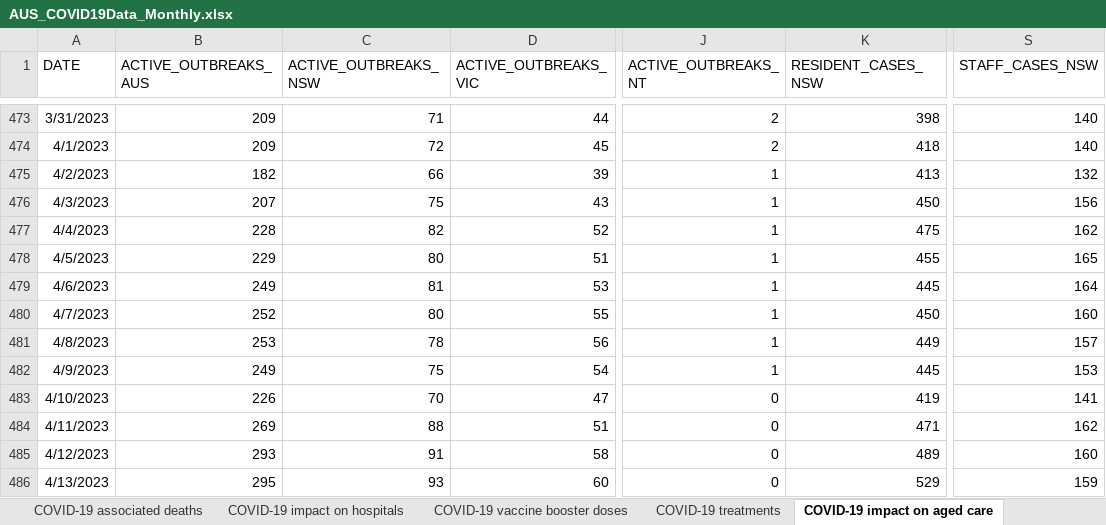
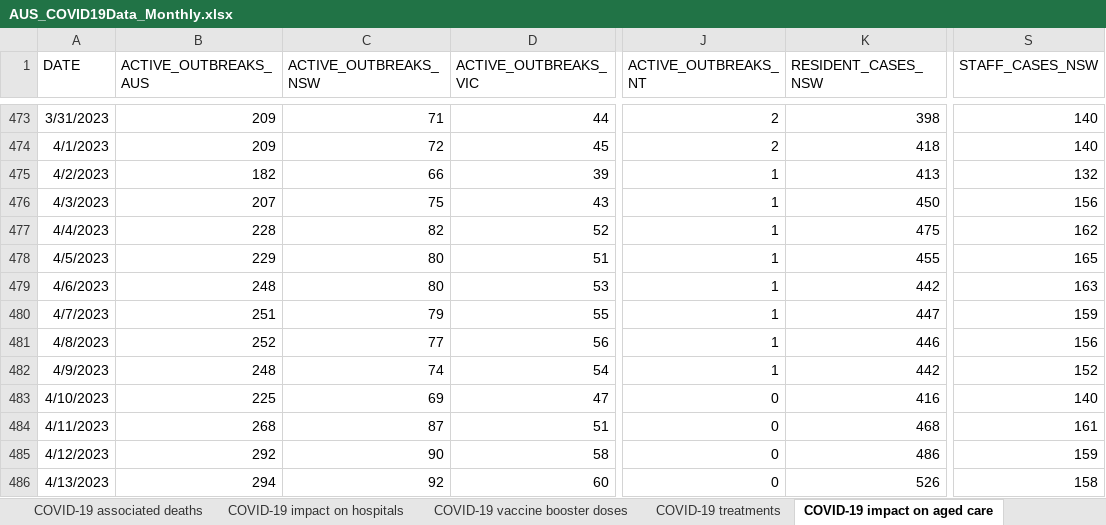
Before and after one commit to dbRaevn/covid19, an Excel workbook: pandemic/AUS_COVID19Data_Monthly.xlsx, sheet COVID-19 impact on aged care, drawn as a sheet; only a part is shown, gaps mark what is left out; values as stored, in another font and other column widths than the file's, no borders; the diff covers the shown part only; the diff names each change by its address in the sheet, - before the commit and + after, or states it on an @@ line.

Commit message:
Update AUS_COVID19Data_Monthly.xlsx

```diff
--- a/pandemic/AUS_COVID19Data_Monthly.xlsx (sheet COVID-19 impact on aged care)
+++ b/pandemic/AUS_COVID19Data_Monthly.xlsx (sheet COVID-19 impact on aged care)
-B479 (ACTIVE_OUTBREAKS_AUS): 249
+B479 (ACTIVE_OUTBREAKS_AUS): 248
-C479 (ACTIVE_OUTBREAKS_NSW): 81
+C479 (ACTIVE_OUTBREAKS_NSW): 80
-K479 (RESIDENT_CASES_NSW): 445
+K479 (RESIDENT_CASES_NSW): 442
-S479 (STAFF_CASES_NSW): 164
+S479 (STAFF_CASES_NSW): 163
-B480 (ACTIVE_OUTBREAKS_AUS): 252
+B480 (ACTIVE_OUTBREAKS_AUS): 251
-C480 (ACTIVE_OUTBREAKS_NSW): 80
+C480 (ACTIVE_OUTBREAKS_NSW): 79
-K480 (RESIDENT_CASES_NSW): 450
+K480 (RESIDENT_CASES_NSW): 447
-S480 (STAFF_CASES_NSW): 160
+S480 (STAFF_CASES_NSW): 159
-B481 (ACTIVE_OUTBREAKS_AUS): 253
+B481 (ACTIVE_OUTBREAKS_AUS): 252
-C481 (ACTIVE_OUTBREAKS_NSW): 78
+C481 (ACTIVE_OUTBREAKS_NSW): 77
-K481 (RESIDENT_CASES_NSW): 449
+K481 (RESIDENT_CASES_NSW): 446
-S481 (STAFF_CASES_NSW): 157
+S481 (STAFF_CASES_NSW): 156
-B482 (ACTIVE_OUTBREAKS_AUS): 249
+B482 (ACTIVE_OUTBREAKS_AUS): 248
-C482 (ACTIVE_OUTBREAKS_NSW): 75
+C482 (ACTIVE_OUTBREAKS_NSW): 74
-K482 (RESIDENT_CASES_NSW): 445
+K482 (RESIDENT_CASES_NSW): 442
-S482 (STAFF_CASES_NSW): 153
+S482 (STAFF_CASES_NSW): 152
-B483 (ACTIVE_OUTBREAKS_AUS): 226
+B483 (ACTIVE_OUTBREAKS_AUS): 225
-C483 (ACTIVE_OUTBREAKS_NSW): 70
+C483 (ACTIVE_OUTBREAKS_NSW): 69
-K483 (RESIDENT_CASES_NSW): 419
+K483 (RESIDENT_CASES_NSW): 416
-S483 (STAFF_CASES_NSW): 141
+S483 (STAFF_CASES_NSW): 140
-B484 (ACTIVE_OUTBREAKS_AUS): 269
+B484 (ACTIVE_OUTBREAKS_AUS): 268
-C484 (ACTIVE_OUTBREAKS_NSW): 88
+C484 (ACTIVE_OUTBREAKS_NSW): 87
-K484 (RESIDENT_CASES_NSW): 471
+K484 (RESIDENT_CASES_NSW): 468
-S484 (STAFF_CASES_NSW): 162
+S484 (STAFF_CASES_NSW): 161
-B485 (ACTIVE_OUTBREAKS_AUS): 293
+B485 (ACTIVE_OUTBREAKS_AUS): 292
-C485 (ACTIVE_OUTBREAKS_NSW): 91
+C485 (ACTIVE_OUTBREAKS_NSW): 90
-K485 (RESIDENT_CASES_NSW): 489
+K485 (RESIDENT_CASES_NSW): 486
-S485 (STAFF_CASES_NSW): 160
+S485 (STAFF_CASES_NSW): 159
-B486 (ACTIVE_OUTBREAKS_AUS): 295
+B486 (ACTIVE_OUTBREAKS_AUS): 294
-C486 (ACTIVE_OUTBREAKS_NSW): 93
+C486 (ACTIVE_OUTBREAKS_NSW): 92
-K486 (RESIDENT_CASES_NSW): 529
+K486 (RESIDENT_CASES_NSW): 526
-S486 (STAFF_CASES_NSW): 159
+S486 (STAFF_CASES_NSW): 158
```
Also changed, not shown: 28 added rows and 1193 edited cells elsewhere in this sheet, sheet COVID-19 vaccine booster doses, sheet COVID-19 impact on hospitals, sheet COVID-19 associated deaths, sheet COVID-19 treatments.
